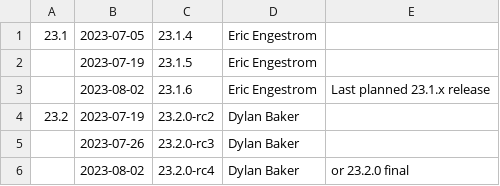
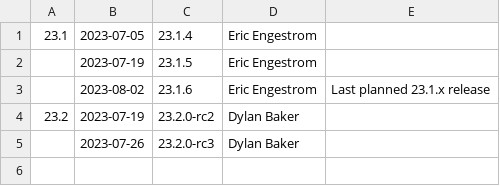
Before and after one commit to wmjb/mesa-trinity, a CSV file: docs/release-calendar.csv, drawn as a sheet.

Commit message:
docs: Update release calendar for 23.2.0

```diff
--- a/docs/release-calendar.csv
+++ b/docs/release-calendar.csv
@@ -5,2 +5 @@
 ,2023-07-26,23.2.0-rc3,Dylan Baker
-,2023-08-02,23.2.0-rc4,Dylan Baker,or 23.2.0 final
```
